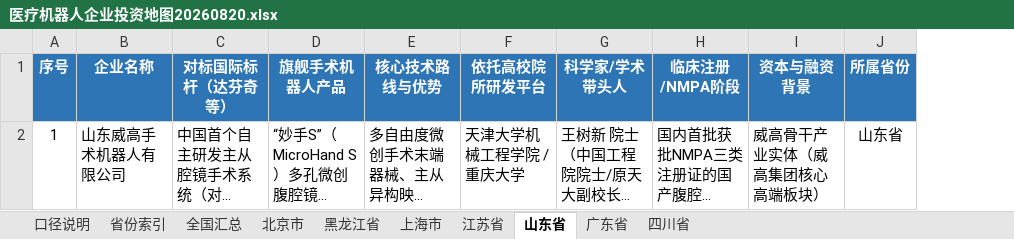
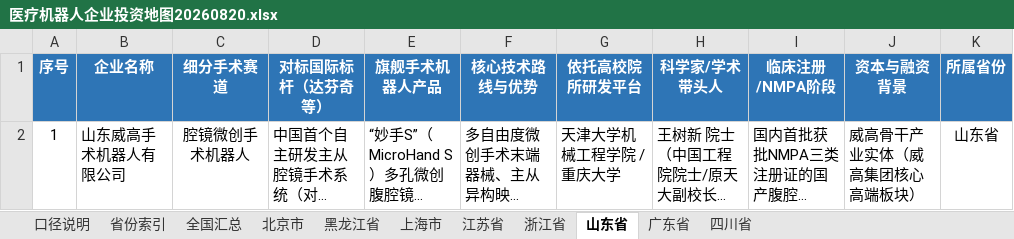
Before and after one commit to MrZh2025/zhengce, an Excel workbook: 医疗机器人产业地图/医疗机器人企业投资地图20260820.xlsx, sheet 山东省, drawn as a sheet; only a part is shown; long unchanged cells end in …; values as stored, in another font and other column widths than the file's, no borders; the diff names each change by its address in the sheet, - before the commit and + after, or states it on an @@ line.

```diff
--- a/医疗机器人产业地图/医疗机器人企业投资地图20260820.xlsx (sheet 山东省)
+++ b/医疗机器人产业地图/医疗机器人企业投资地图20260820.xlsx (sheet 山东省)
+sheet tab: 浙江省
+column C (细分手术赛道), row 2: 腔镜微创手术机器人
```
Also changed, not shown: sheet 全国汇总, sheet 北京市, sheet 上海市, sheet 广东省, sheet 江苏省, sheet 四川省, 3 more sheets, 1 other file.
